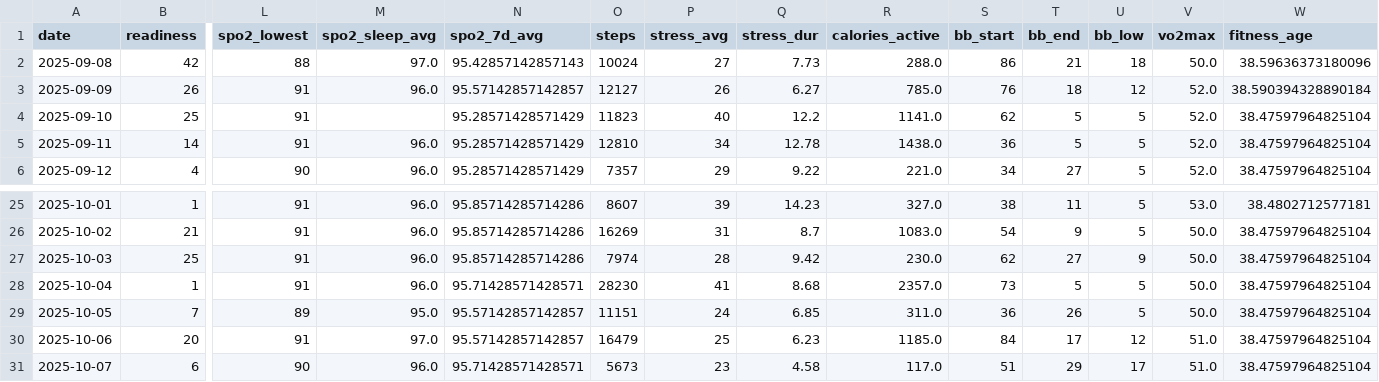
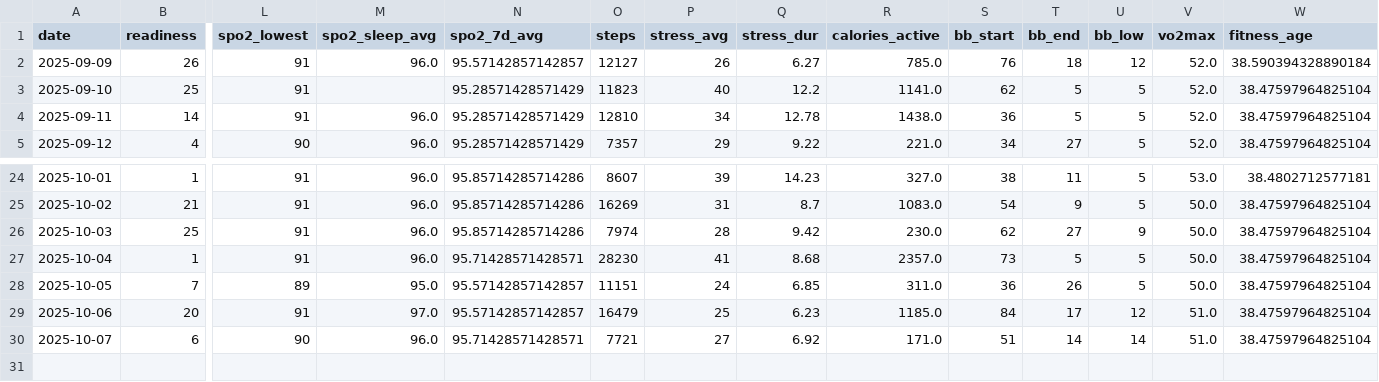
Before and after one commit to tijuanajack/garmin-health-data, a CSV file: latest_summary.csv, drawn as a sheet; only a part is shown, gaps mark what is left out; removed rows and columns are numbered as before the commit, all else as after; rows hold the shown columns only; the diff names each change by its address in the sheet, - before the commit and + after, or states it on an @@ line.

```diff
--- a/latest_summary.csv
+++ b/latest_summary.csv
-row 2: 2025-09-08 | 42 | 88 | 97.0 | 95.42857142857143 | 10024 | 27 | 7.73 | 288.0 | 86 | 21 | 18 | 50.0 | 38.59636373180096
-O30 (steps): 5673
+O30 (steps): 7721
-P30 (stress_avg): 23
+P30 (stress_avg): 27
-Q30 (stress_dur): 4.58
+Q30 (stress_dur): 6.92
-R30 (calories_active): 117.0
+R30 (calories_active): 171.0
-T30 (bb_end): 29
+T30 (bb_end): 14
-U30 (bb_low): 17
+U30 (bb_low): 14
```
